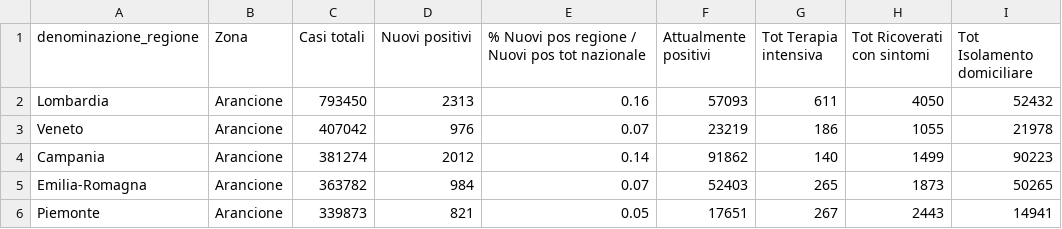
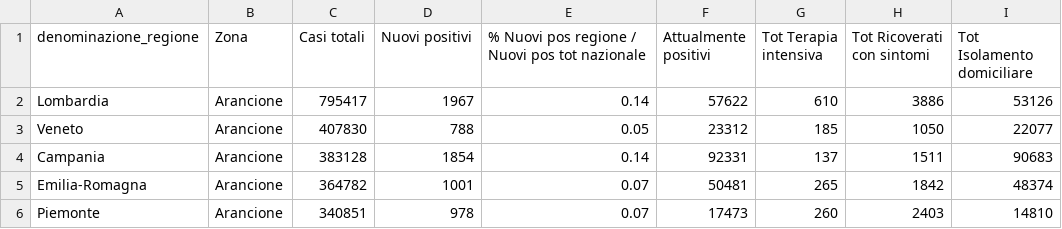
Before and after one commit to lc-cs/my_dataset_dc19, a CSV file: Query situaz reg current.csv, drawn as a sheet; only a part is shown; the diff covers the shown part only.

```diff
--- a/Query situaz reg current.csv
+++ b/Query situaz reg current.csv
@@ -1,6 +1,6 @@
 denominazione_regione,Zona,Casi totali,Nuovi positivi,% Nuovi pos regione / Nuovi pos tot nazionale,Attualmente positivi,Tot Terapia intensiva,Tot Ricoverati con sintomi,Tot Isolamento domiciliare
-Lombardia,Arancione,793450,2313,0.16,57093,611,4050,52432
-Veneto,Arancione,407042,976,0.07,23219,186,1055,21978
-Campania,Arancione,381274,2012,0.14,91862,140,1499,90223
-Emilia-Romagna,Arancione,363782,984,0.07,52403,265,1873,50265
-Piemonte,Arancione,339873,821,0.05,17651,267,2443,14941
+Lombardia,Arancione,795417,1967,0.14,57622,610,3886,53126
+Veneto,Arancione,407830,788,0.05,23312,185,1050,22077
+Campania,Arancione,383128,1854,0.14,92331,137,1511,90683
+Emilia-Romagna,Arancione,364782,1001,0.07,50481,265,1842,48374
+Piemonte,Arancione,340851,978,0.07,17473,260,2403,14810
```
Also changed, not shown: 100 edited cells elsewhere in this file, Query naz0 current.csv.
